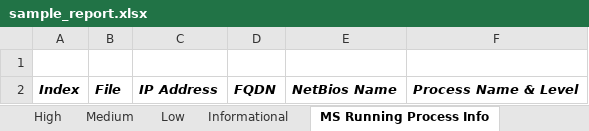
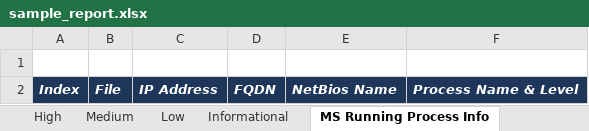
Before and after one commit to TerminalFi/NessusParser-Excel, an Excel workbook: example/sample_report.xlsx, sheet MS Running Process Info, drawn as a sheet; values as stored, in another font and other column widths than the file's, no borders; the diff names each change by its address in the sheet, - before the commit and + after, or states it on an @@ line.

```diff
--- a/example/sample_report.xlsx (sheet MS Running Process Info)
+++ b/example/sample_report.xlsx (sheet MS Running Process Info)
@@ A2:F2 fill: none → #1D365A, text colour: black → #FFFFFF @@
```
Also changed, not shown: sheet Full Report, sheet Informational, sheet Low, sheet Medium, sheet Critical, sheet High, 1 more sheet, other sheet tabs, charts or pictures, 3 other files.
